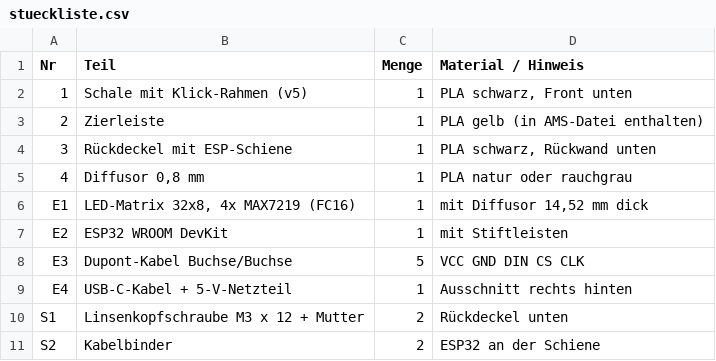
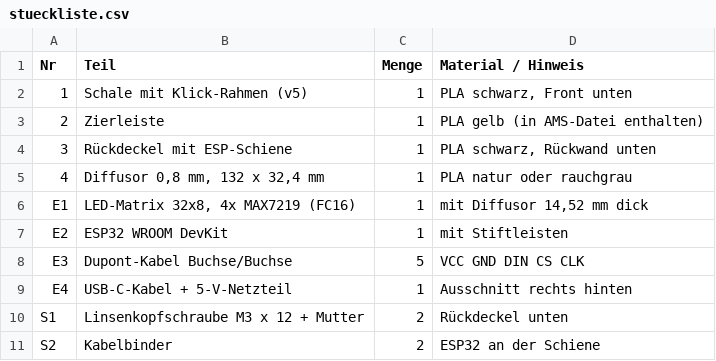
Before and after one commit to Loetlicht/tiktok-matrix, a CSV file: docs/stueckliste.csv, drawn as a sheet.

```diff
--- a/docs/stueckliste.csv
+++ b/docs/stueckliste.csv
@@ -4,3 +4,3 @@ Nr;Teil;Menge;Material / Hinweis
 3;Rückdeckel mit ESP-Schiene;1;PLA schwarz, Rückwand unten
-4;Diffusor 0,8 mm;1;PLA natur oder rauchgrau
+4;Diffusor 0,8 mm, 132 x 32,4 mm;1;PLA natur oder rauchgrau
 E1;LED-Matrix 32x8, 4x MAX7219 (FC16);1;mit Diffusor 14,52 mm dick
```
Also changed, not shown: 3 other files.
